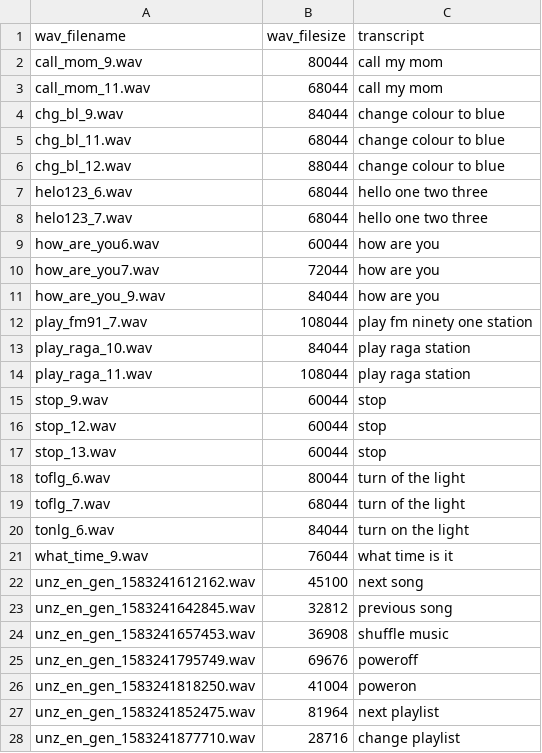
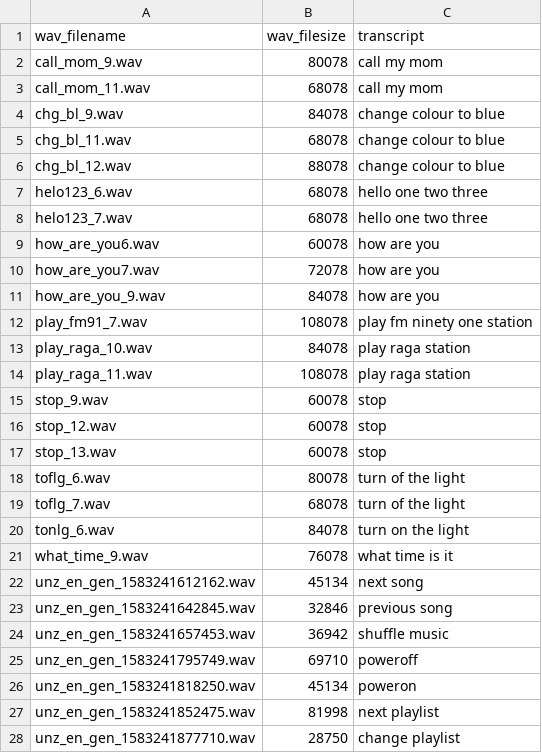
Before and after one commit to ashokai/jetson, a CSV file: dev.csv, drawn as a sheet; only a part is shown; the diff covers the shown part only.

```diff
--- a/dev.csv
+++ b/dev.csv
@@ -1,28 +1,28 @@
 wav_filename,wav_filesize,transcript
-call_mom_9.wav,80044,call my mom
-call_mom_11.wav,68044,call my mom
-chg_bl_9.wav,84044,change colour to blue
-chg_bl_11.wav,68044,change colour to blue
-chg_bl_12.wav,88044,change colour to blue
-helo123_6.wav,68044,hello one two three
-helo123_7.wav,68044,hello one two three
-how_are_you6.wav,60044,how are you
-how_are_you7.wav,72044,how are you
-how_are_you_9.wav,84044,how are you
-play_fm91_7.wav,108044,play fm ninety one station
-play_raga_10.wav,84044,play raga station
-play_raga_11.wav,108044,play raga station
-stop_9.wav,60044,stop
-stop_12.wav,60044,stop
-stop_13.wav,60044,stop
-toflg_6.wav,80044,turn of the light
-toflg_7.wav,68044,turn of the light
-tonlg_6.wav,84044,turn on the light
-what_time_9.wav,76044,what time is it
-unz_en_gen_1583241612162.wav,45100,next song
-unz_en_gen_1583241642845.wav,32812,previous song
-unz_en_gen_1583241657453.wav,36908,shuffle music
-unz_en_gen_1583241795749.wav,69676,poweroff
-unz_en_gen_1583241818250.wav,41004,poweron
-unz_en_gen_1583241852475.wav,81964,next playlist
-unz_en_gen_1583241877710.wav,28716,change playlist
+call_mom_9.wav,80078,call my mom
+call_mom_11.wav,68078,call my mom
+chg_bl_9.wav,84078,change colour to blue
+chg_bl_11.wav,68078,change colour to blue
+chg_bl_12.wav,88078,change colour to blue
+helo123_6.wav,68078,hello one two three
+helo123_7.wav,68078,hello one two three
+how_are_you6.wav,60078,how are you
+how_are_you7.wav,72078,how are you
+how_are_you_9.wav,84078,how are you
+play_fm91_7.wav,108078,play fm ninety one station
+play_raga_10.wav,84078,play raga station
+play_raga_11.wav,108078,play raga station
+stop_9.wav,60078,stop
+stop_12.wav,60078,stop
+stop_13.wav,60078,stop
+toflg_6.wav,80078,turn of the light
+toflg_7.wav,68078,turn of the light
+tonlg_6.wav,84078,turn on the light
+what_time_9.wav,76078,what time is it
+unz_en_gen_1583241612162.wav,45134,next song
+unz_en_gen_1583241642845.wav,32846,previous song
+unz_en_gen_1583241657453.wav,36942,shuffle music
+unz_en_gen_1583241795749.wav,69710,poweroff
+unz_en_gen_1583241818250.wav,45134,poweron
+unz_en_gen_1583241852475.wav,81998,next playlist
+unz_en_gen_1583241877710.wav,28750,change playlist
```
Also changed, not shown: 7 edited cells elsewhere in this file, test.csv, train.csv.
